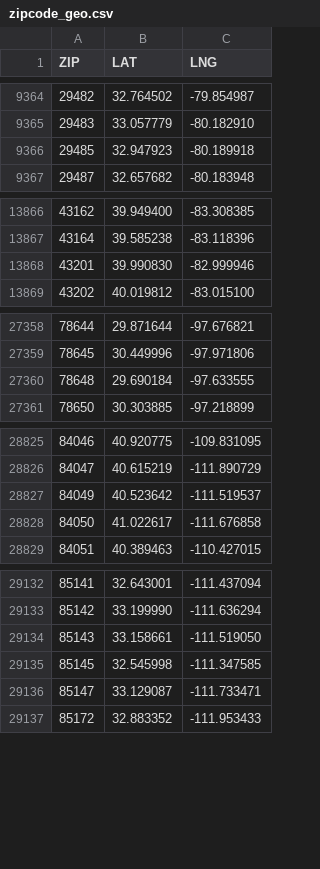
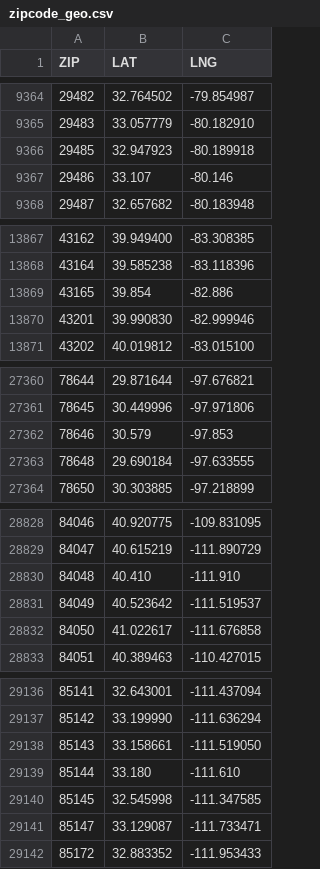
Before and after one commit to jpcottin/ggeodist, a CSV file: zipcode_geo.csv, drawn as a sheet; only a part is shown, gaps mark what is left out; the diff covers the shown part only.

Commit message:
Update deps, refactor app, add 6 new zipcodes (#11)
- Bump all dependencies to latest (Flask 1→3, Werkzeug 1→3, gunicorn 19→26, etc.); drop unused protobuf and six
- Fix missing abort import and CSV-per-request bug (load once at startup)
- Extract haversine() helper to eliminate copy-paste formula
- Add 6 new residential zipcodes: 29486, 43165, 78646, 84048, 85144, 85288

```diff
--- a/zipcode_geo.csv
+++ b/zipcode_geo.csv
@@ -9366,2 +9366,3 @@ ZIP,LAT,LNG
 29485,32.947923, -80.189918
+29486,33.107,-80.146
 29487,32.657682, -80.183948
@@ -13867,2 +13868,3 @@ ZIP,LAT,LNG
 43164,39.585238, -83.118396
+43165,39.854,-82.886
 43201,39.990830, -82.999946
@@ -27359,2 +27361,3 @@ ZIP,LAT,LNG
 78645,30.449996, -97.971806
+78646,30.579,-97.853
 78648,29.690184, -97.633555
@@ -28826,2 +28829,3 @@ ZIP,LAT,LNG
 84047,40.615219,-111.890729
+84048,40.410,-111.910
 84049,40.523642,-111.519537
@@ -29134,2 +29138,3 @@ ZIP,LAT,LNG
 85143,33.158661,-111.519050
+85144,33.180,-111.610
 85145,32.545998,-111.347585
```
Also changed, not shown: 1 added row elsewhere in this file, 2 other files.
